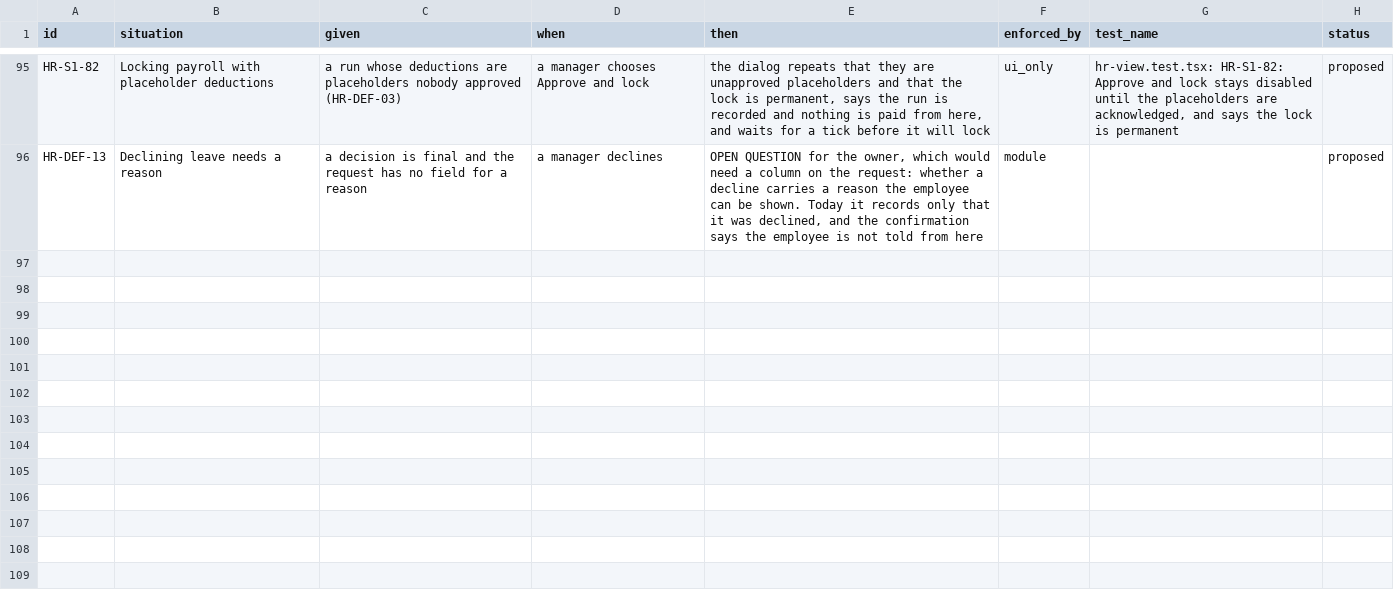
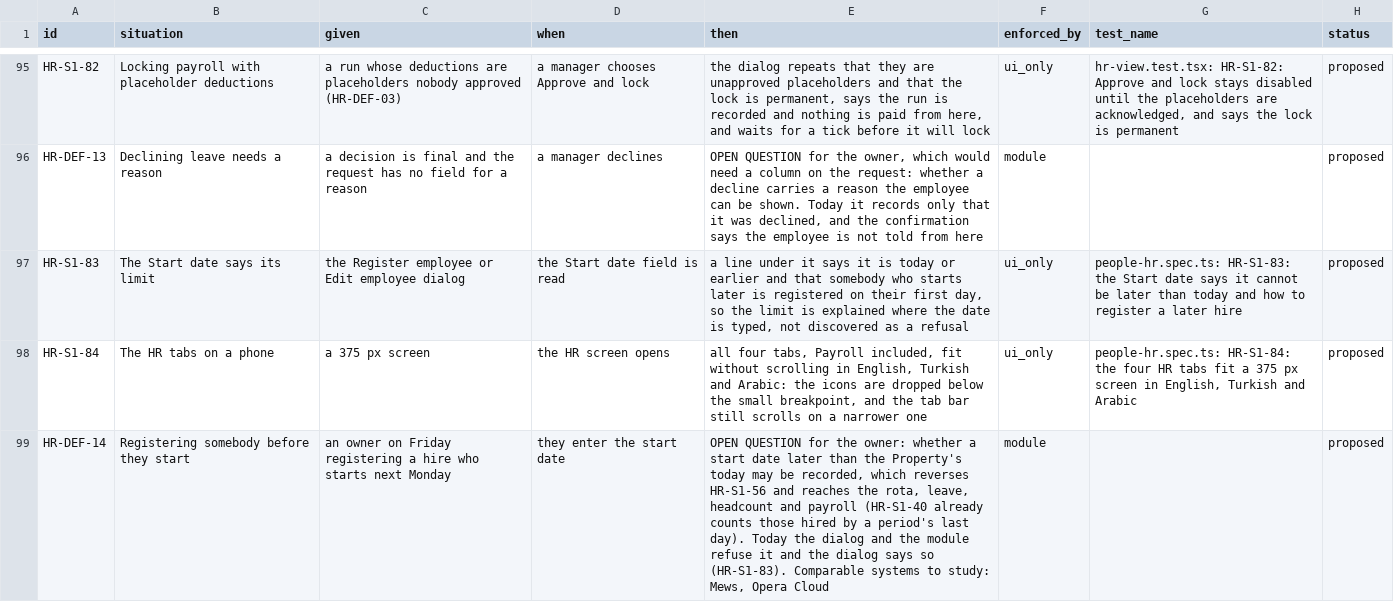
Before and after one commit to prizic/ranza, a CSV file: docs/features/hr/edge-cases.csv, drawn as a sheet; only a part is shown, gaps mark what is left out; the diff covers the shown part only; the diff names each change by its address in the sheet, - before the commit and + after, or states it on an @@ line.

Commit message:
docs(people-hr): proposed rows with Arabic, roadmap line, a browser spec and evidence for the 2026-10-24 audit lane
Rows SP-S1-74 to SP-S1-85, SP-DEF-01/02, HR-S1-83/84 and HR-DEF-14 to HR-DEF-16, all proposed.

```diff
--- a/docs/features/hr/edge-cases.csv
+++ b/docs/features/hr/edge-cases.csv
+row 97: HR-S1-83 | The Start date says its limit | the Register employee or Edit employee dialog | the Start date field is read | a line under it says it is today or earlier and that somebody who starts later is registered on their first day, so the limit is explained where the date is typed, not discovered as a refusal | ui_only | people-hr.spec.ts: HR-S1-83: the Start date says it cannot be later than today and how to register a later hire | proposed
+row 98: HR-S1-84 | The HR tabs on a phone | a 375 px screen | the HR screen opens | all four tabs, Payroll included, fit without scrolling in English, Turkish and Arabic: the icons are dropped below the small breakpoint, and the tab bar still scrolls on a narrower one | ui_only | people-hr.spec.ts: HR-S1-84: the four HR tabs fit a 375 px screen in English, Turkish and Arabic | proposed
+row 99: HR-DEF-14 | Registering somebody before they start | an owner on Friday registering a hire who starts next Monday | they enter the start date | OPEN QUESTION for the owner: whether a start date later than the Property's today may be recorded, which reverses HR-S1-56 and reaches the rota, leave, headcount and payroll (HR-S1-40 already counts those hired by a period's last day). Today the dialog and the module refuse it and the dialog says so (HR-S1-83). Comparable systems to study: Mews, Opera Cloud | module |  | proposed
```
Also changed, not shown: 2 added rows and 2 edited cells elsewhere in this file, 16 other files.
